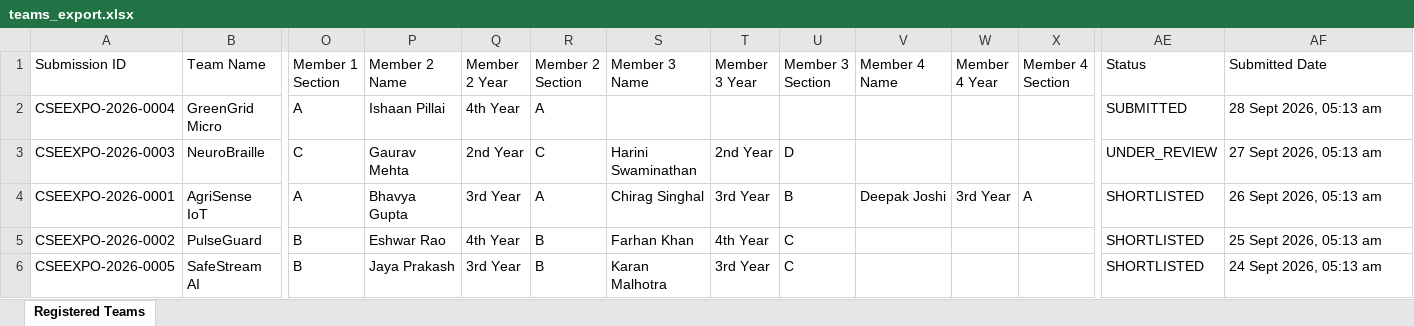
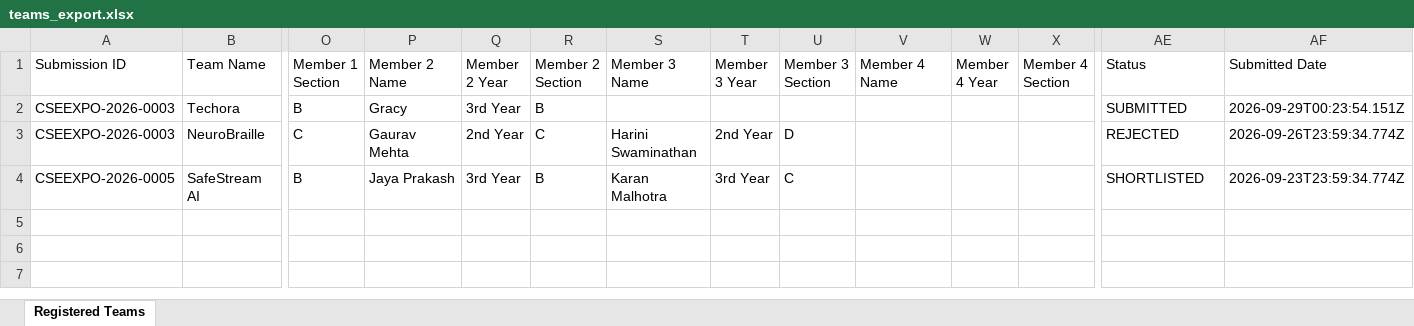
Before and after one commit to karthi06vsbian/cse-project-expo-2026, an Excel workbook: data/teams_export.xlsx, sheet Registered Teams, drawn as a sheet; only a part is shown, gaps mark what is left out; values as stored, in another font and other column widths than the file's, no borders; removed rows and columns are numbered as before the commit, all else as after; rows hold the shown columns only; the diff names each change by its address in the sheet, - before the commit and + after, or states it on an @@ line.

```diff
--- a/data/teams_export.xlsx (sheet Registered Teams)
+++ b/data/teams_export.xlsx (sheet Registered Teams)
-row 2: CSEEXPO-2026-0004 | GreenGrid Micro | A | Ishaan Pillai | 4th Year | A |  |  |  |  |  |  | SUBMITTED | 28 Sept 2026, 05:13 am
+row 2: CSEEXPO-2026-0003 | Techora | B | Gracy | 3rd Year | B |  |  |  |  |  |  | SUBMITTED | 2026-09-29T00:23:54.151Z
-AE3 (Status): UNDER_REVIEW
+AE3 (Status): REJECTED
-AF3 (Submitted Date): 27 Sept 2026, 05:13 am
+AF3 (Submitted Date): 2026-09-26T23:59:34.774Z
-row 4: CSEEXPO-2026-0001 | AgriSense IoT | A | Bhavya Gupta | 3rd Year | A | Chirag Singhal | 3rd Year | B | Deepak Joshi | 3rd Year | A | SHORTLISTED | 26 Sept 2026, 05:13 am
-row 5: CSEEXPO-2026-0002 | PulseGuard | B | Eshwar Rao | 4th Year | B | Farhan Khan | 4th Year | C |  |  |  | SHORTLISTED | 25 Sept 2026, 05:13 am
-AF4 (Submitted Date): 24 Sept 2026, 05:13 am
+AF4 (Submitted Date): 2026-09-23T23:59:34.774Z
```
Also changed, not shown: 4 other files.
